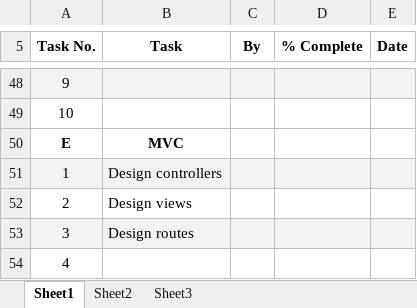
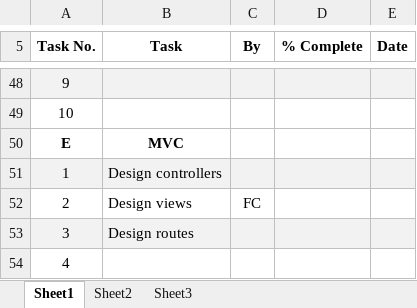
Before and after one commit to darraghb1980/EF-Group-Project, an Excel workbook: To-do List - Progress Tracker.xlsx, sheet Sheet1, drawn as a sheet; only a part is shown, gaps mark what is left out; values as stored, in another font and other column widths than the file's, no borders; the diff covers the shown part only; the diff names each change by its address in the sheet, - before the commit and + after, or states it on an @@ line.

```diff
--- a/To-do List - Progress Tracker.xlsx (sheet Sheet1)
+++ b/To-do List - Progress Tracker.xlsx (sheet Sheet1)
-C52 (By): (empty)
+C52 (By): FC
```
Also changed, not shown: 6 added rows, 6 removed rows, 7 edited cells and cell formats elsewhere in this sheet.
